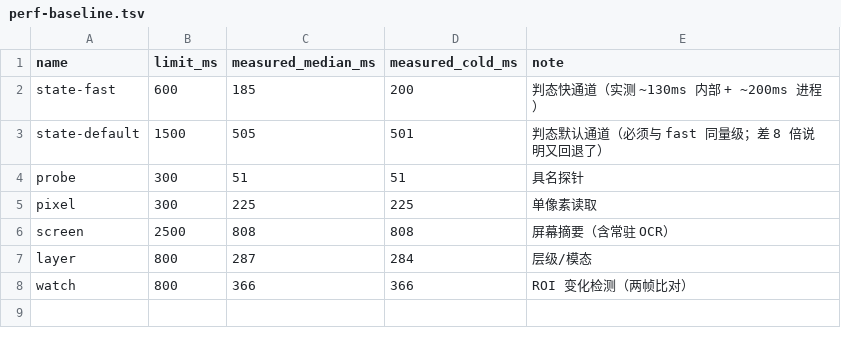
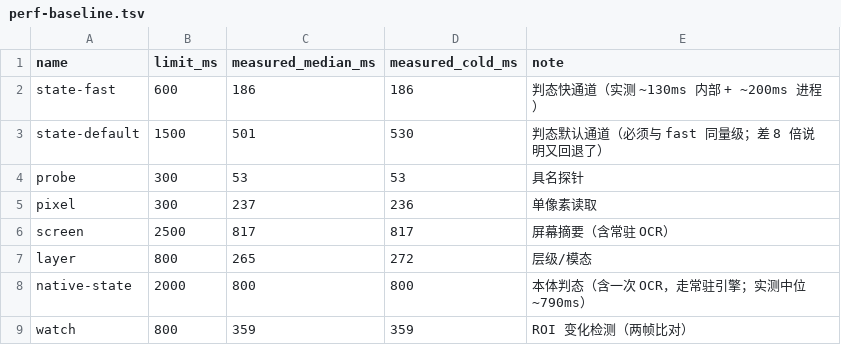
Before and after one commit to TheTouYu/genshin-ts, a TSV file: tools/perf-baseline.tsv, drawn as a sheet.

Commit message:
本体判态 3.4~6.2s → ~1s：OCR 走常驻引擎，客户端不再落 PNG
用户问「3.4–6.2 秒是不是走了云端高精度识别」——**不是**。全程本地：
模型 PP-OCRv6_det/rec_small（小模型）跑在本机 RTX 3060 的 CUDAExecutionProvider 上。
慢的不是识别，是**每次新起进程**：

  同帧冷进程 **12259ms**（其中首次推理 7111ms = 建 CUDA context + cuDNN 算子预热）
  常驻引擎同帧 **~690ms**  ⇒ 差 18 倍

四处修正：
1. `_ocr_boxes` 优先走常驻服务的 `ocr` 命令（新增 `YS_STATE_OCR_LOCAL=1` 作对照开关）
2. 常驻服务支持**无帧参数**：自己抓全帧再 OCR —— 省掉客户端存 2560×1440 PNG
   的 0.3~0.5s（PNG 编码是这笔账的大头）
3. `decide_with_native` 的提前返回条件写错了：`or not frame_path` 把**活体输入**当成
   "没有帧"挡掉。症状极具误导——改成常驻后判态确实变快了（285~499ms），但结果全是 UNKNOWN。
4. `_ocr` 里误用局部变量 `YS`（它在 `_state` 里）⇒ NameError，改为 `ys_state()` 取模块

读数（真机，交替 ESC 开关派蒙菜单）：
  改前 3450 / 2570 / 3135 / 2559 ms
  改后 2962（引擎预热） / 1081 / 955 / 990 ms，判态全部正确
回归：24 帧 / 8 负样本双通道 100%。
`ys-perf` 的 native-state 阈值同步从 9000ms 收紧到 **2000ms**（实测中位 810ms），
否则门禁形同虚设——上一版设 9000ms 就等于没检查。

```diff
--- a/tools/perf-baseline.tsv
+++ b/tools/perf-baseline.tsv
@@ -1,8 +1,9 @@
 name	limit_ms	measured_median_ms	measured_cold_ms	note
-state-fast	600	185	200	判态快通道（实测 ~130ms 内部 + ~200ms 进程）
-state-default	1500	505	501	判态默认通道（必须与 fast 同量级；差 8 倍说明又回退了）
-probe	300	51	51	具名探针
-pixel	300	225	225	单像素读取
-screen	2500	808	808	屏幕摘要（含常驻 OCR）
-layer	800	287	284	层级/模态
-watch	800	366	366	ROI 变化检测（两帧比对）
+state-fast	600	186	186	判态快通道（实测 ~130ms 内部 + ~200ms 进程）
+state-default	1500	501	530	判态默认通道（必须与 fast 同量级；差 8 倍说明又回退了）
+probe	300	53	53	具名探针
+pixel	300	237	236	单像素读取
+screen	2500	817	817	屏幕摘要（含常驻 OCR）
+layer	800	265	272	层级/模态
+native-state	2000	800	800	本体判态（含一次 OCR，走常驻引擎；实测中位 ~790ms）
+watch	800	359	359	ROI 变化检测（两帧比对）
```
Also changed, not shown: 3 other files.
